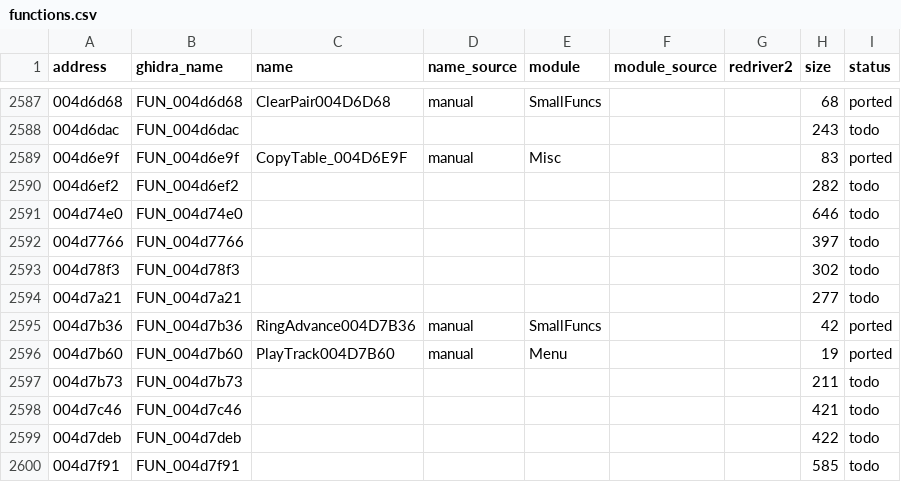
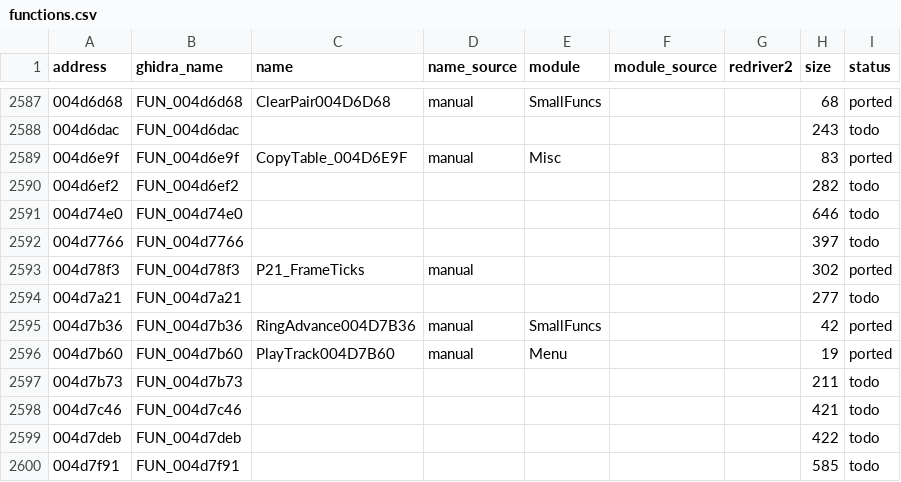
Before and after one commit to r331/driver, a CSV file: docs/functions.csv, drawn as a sheet; only a part is shown, gaps mark what is left out.

Commit message:
v0.65: P21_FrameTicks (004d78f3) over plat_time_ms

```diff
--- a/docs/functions.csv
+++ b/docs/functions.csv
@@ -2592,3 +2592,3 @@ address,ghidra_name,name,name_source,module,module_source,redriver2,size,status
 004d7766,FUN_004d7766,,,,,,397,todo
-004d78f3,FUN_004d78f3,,,,,,302,todo
+004d78f3,FUN_004d78f3,P21_FrameTicks,manual,,,,302,ported
 004d7a21,FUN_004d7a21,,,,,,277,todo
```
Also changed, not shown: docs/platform_funcs.csv, 4 other files.
